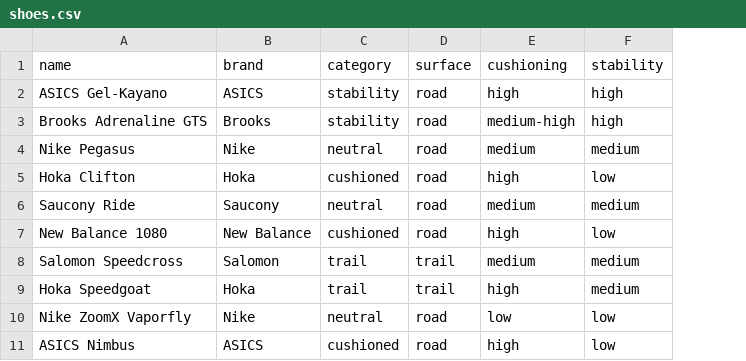
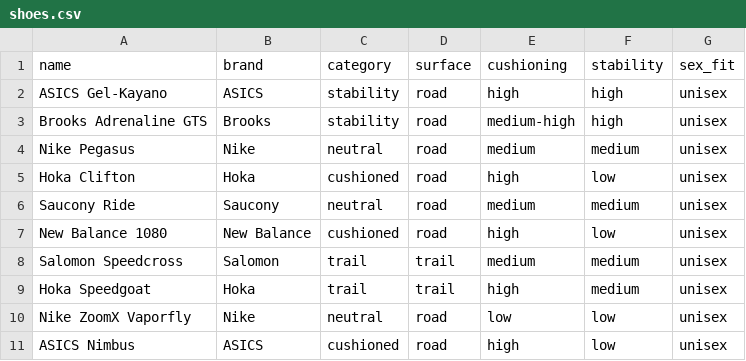
Before and after one commit to chaimpasikov-ctrl/my-project, a CSV file: data/shoes.csv, drawn as a sheet; the diff names each change by its address in the sheet, - before the commit and + after, or states it on an @@ line.

```diff
--- a/data/shoes.csv
+++ b/data/shoes.csv
+column G (sex_fit), rows 2-11: all unisex
```
Also changed, not shown: 12 other files.
